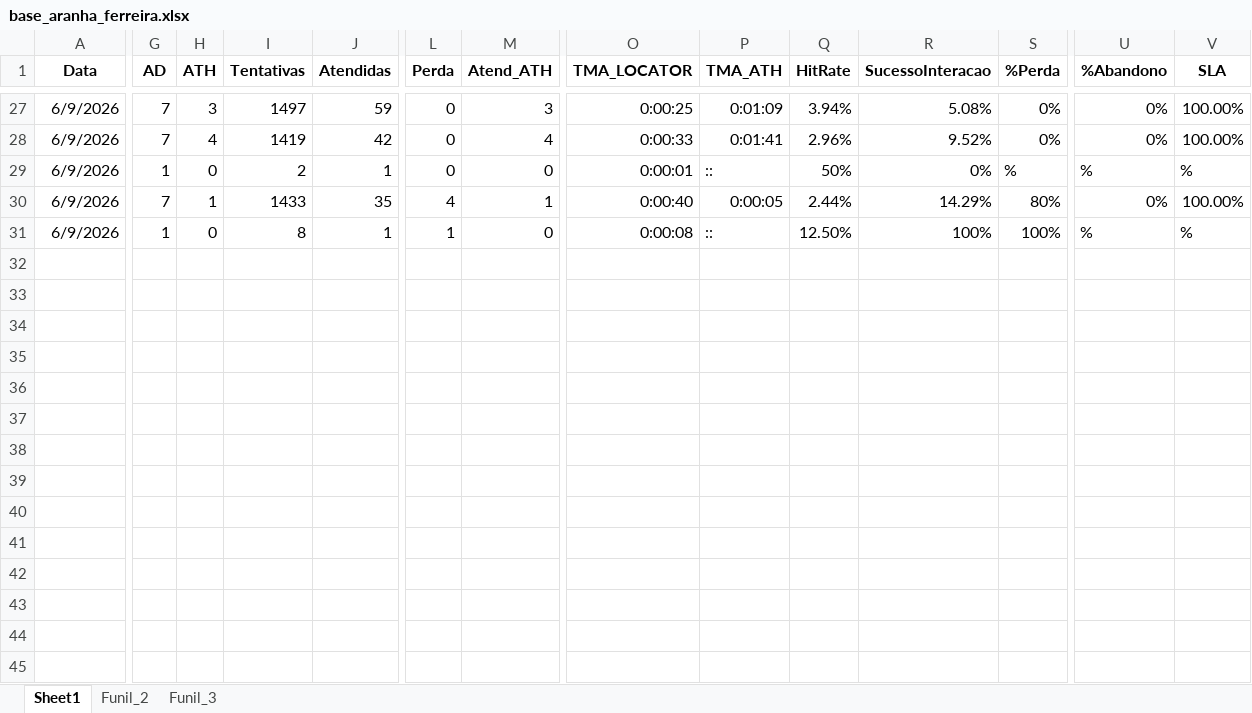
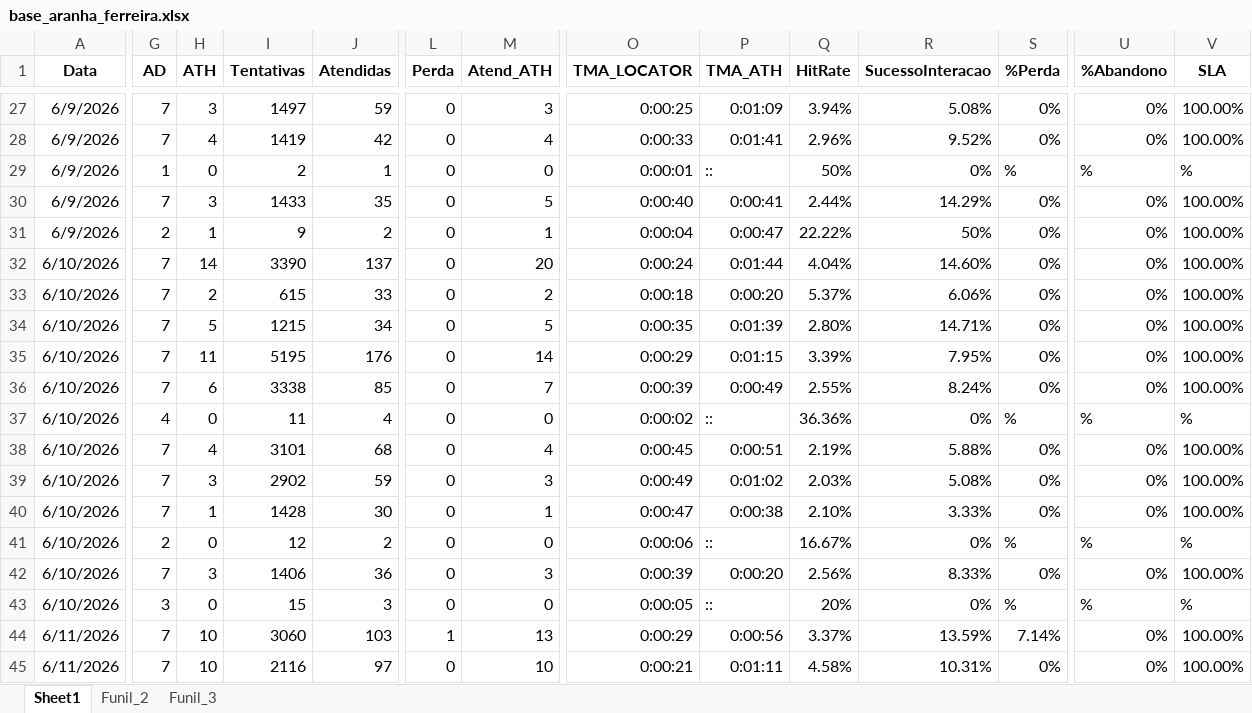
Before and after one commit to kikosouza159-afk/OSPDataCommandCenter, an Excel workbook: data/base_aranha_ferreira.xlsx, sheet Sheet1, drawn as a sheet; only a part is shown, gaps mark what is left out; values as stored, in another font and other column widths than the file's, no borders; rows hold the shown columns only; the diff covers the shown part only; the diff names each change by its address in the sheet, - before the commit and + after, or states it on an @@ line.

```diff
--- a/data/base_aranha_ferreira.xlsx (sheet Sheet1)
+++ b/data/base_aranha_ferreira.xlsx (sheet Sheet1)
-H30 (ATH): 1
+H30 (ATH): 3
-L30 (Perda): 4
+L30 (Perda): 0
-M30 (Atend_ATH): 1
+M30 (Atend_ATH): 5
-P30 (TMA_ATH): 0:00:05
+P30 (TMA_ATH): 0:00:41
-S30 (%Perda): 80%
+S30 (%Perda): 0%
-G31 (AD): 1
+G31 (AD): 2
-H31 (ATH): 0
+H31 (ATH): 1
-I31 (Tentativas): 8
+I31 (Tentativas): 9
-J31 (Atendidas): 1
+J31 (Atendidas): 2
-L31 (Perda): 1
+L31 (Perda): 0
-M31 (Atend_ATH): 0
+M31 (Atend_ATH): 1
-O31 (TMA_LOCATOR): 0:00:08
+O31 (TMA_LOCATOR): 0:00:04
-P31 (TMA_ATH): ::
+P31 (TMA_ATH): 0:00:47
-Q31 (HitRate): 12.50%
+Q31 (HitRate): 22.22%
-R31 (SucessoInteracao): 100%
+R31 (SucessoInteracao): 50%
-S31 (%Perda): 100%
+S31 (%Perda): 0%
-U31 (%Abandono): %
+U31 (%Abandono): 0%
-V31 (SLA): %
+V31 (SLA): 100.00%
+row 32: 6/10/2026 | 7 | 14 | 3390 | 137 | 0 | 20 | 0:00:24 | 0:01:44 | 4.04% | 14.60% | 0% | 0% | 100.00%
+row 33: 6/10/2026 | 7 | 2 | 615 | 33 | 0 | 2 | 0:00:18 | 0:00:20 | 5.37% | 6.06% | 0% | 0% | 100.00%
+row 34: 6/10/2026 | 7 | 5 | 1215 | 34 | 0 | 5 | 0:00:35 | 0:01:39 | 2.80% | 14.71% | 0% | 0% | 100.00%
+row 35: 6/10/2026 | 7 | 11 | 5195 | 176 | 0 | 14 | 0:00:29 | 0:01:15 | 3.39% | 7.95% | 0% | 0% | 100.00%
+row 36: 6/10/2026 | 7 | 6 | 3338 | 85 | 0 | 7 | 0:00:39 | 0:00:49 | 2.55% | 8.24% | 0% | 0% | 100.00%
+row 37: 6/10/2026 | 4 | 0 | 11 | 4 | 0 | 0 | 0:00:02 | :: | 36.36% | 0% | % | % | %
+row 38: 6/10/2026 | 7 | 4 | 3101 | 68 | 0 | 4 | 0:00:45 | 0:00:51 | 2.19% | 5.88% | 0% | 0% | 100.00%
+row 39: 6/10/2026 | 7 | 3 | 2902 | 59 | 0 | 3 | 0:00:49 | 0:01:02 | 2.03% | 5.08% | 0% | 0% | 100.00%
+row 40: 6/10/2026 | 7 | 1 | 1428 | 30 | 0 | 1 | 0:00:47 | 0:00:38 | 2.10% | 3.33% | 0% | 0% | 100.00%
+row 41: 6/10/2026 | 2 | 0 | 12 | 2 | 0 | 0 | 0:00:06 | :: | 16.67% | 0% | % | % | %
+row 42: 6/10/2026 | 7 | 3 | 1406 | 36 | 0 | 3 | 0:00:39 | 0:00:20 | 2.56% | 8.33% | 0% | 0% | 100.00%
+row 43: 6/10/2026 | 3 | 0 | 15 | 3 | 0 | 0 | 0:00:05 | :: | 20% | 0% | % | % | %
+row 44: 6/11/2026 | 7 | 10 | 3060 | 103 | 1 | 13 | 0:00:29 | 0:00:56 | 3.37% | 13.59% | 7.14% | 0% | 100.00%
+row 45: 6/11/2026 | 7 | 10 | 2116 | 97 | 0 | 10 | 0:00:21 | 0:01:11 | 4.58% | 10.31% | 0% | 0% | 100.00%
```
Also changed, not shown: 30 added rows and 1 edited cell elsewhere in this sheet, data/base_creditas.xlsx, data/base_gestor_locator.xlsx, 4 other files.
